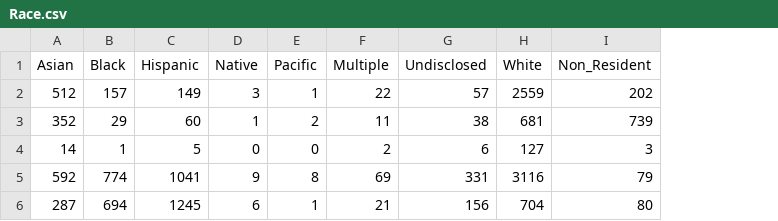
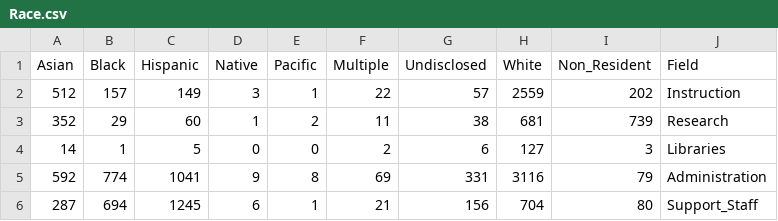
Before and after one commit to kcecireyes/LongForm, a CSV file: data/Race.csv, drawn as a sheet; the diff names each change by its address in the sheet, - before the commit and + after, or states it on an @@ line.

```diff
--- a/data/Race.csv
+++ b/data/Race.csv
+column J (Field), rows 2-6: Instruction | Research | Libraries | Administration | Support_Staff
```
Also changed, not shown: 4 other files.
